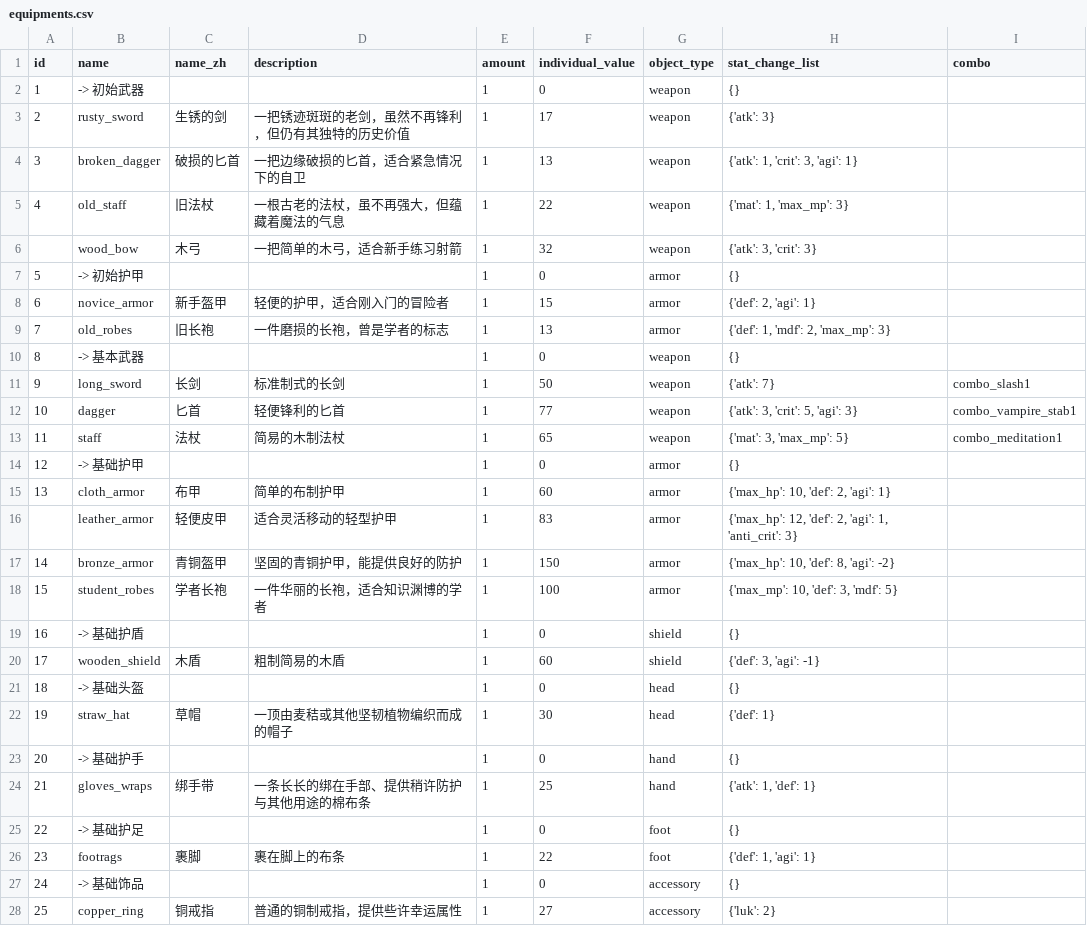
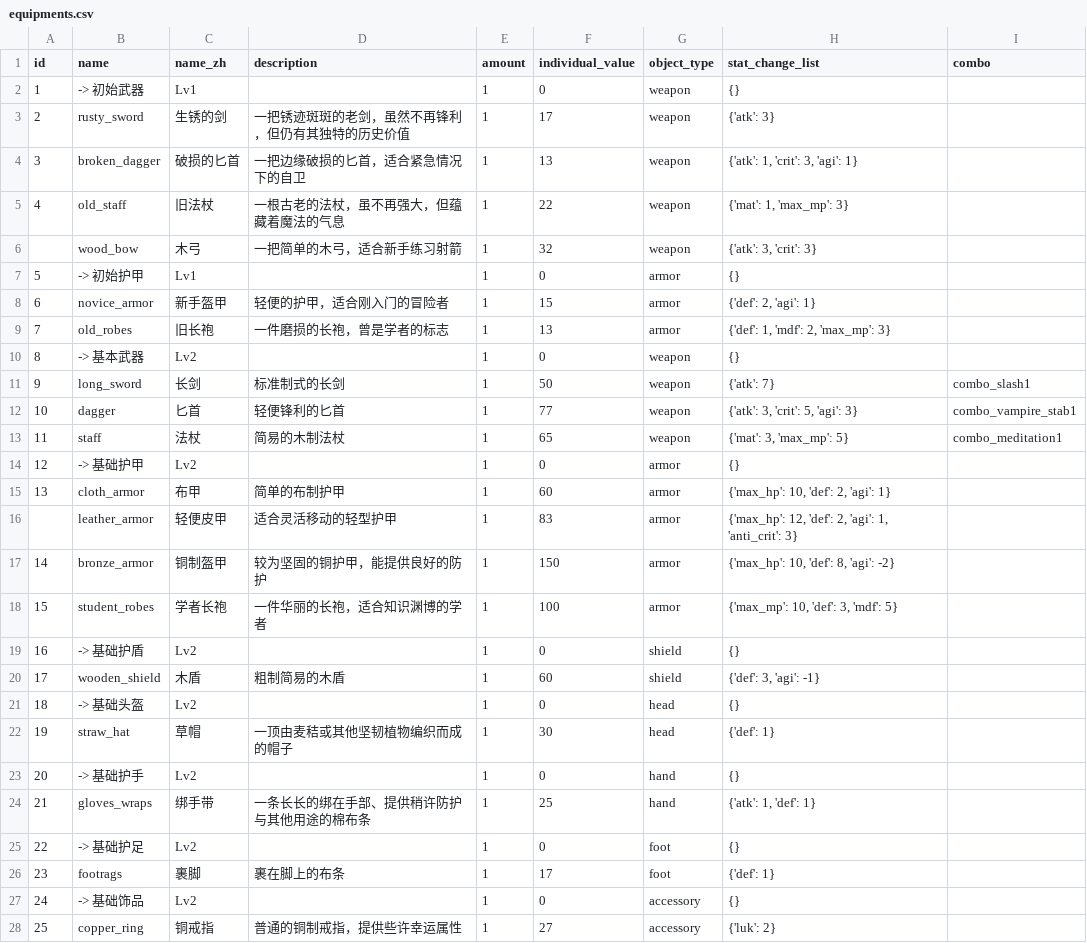
Before and after one commit to KeJWS/test_rpg_game, a CSV file: data/equipments.csv, drawn as a sheet; only a part is shown; the diff covers the shown part only.

```diff
--- a/data/equipments.csv
+++ b/data/equipments.csv
@@ -1,3 +1,3 @@
 id,name,name_zh,description,amount,individual_value,object_type,stat_change_list,combo
-1 ,-> 初始武器,,,1,0,weapon,{},
+1 ,-> 初始武器,Lv1,,1,0,weapon,{},
 2 ,rusty_sword,生锈的剑,一把锈迹斑斑的老剑，虽然不再锋利，但仍有其独特的历史价值,1,17,weapon,{'atk': 3},
@@ -6,6 +6,6 @@ id,name,name_zh,description,amount,individual_value,object_type,stat_change_list
 ,wood_bow,木弓,一把简单的木弓，适合新手练习射箭,1,32,weapon,"{'atk': 3, 'crit': 3}",
-5 ,-> 初始护甲,,,1,0,armor,{},
+5 ,-> 初始护甲,Lv1,,1,0,armor,{},
 6 ,novice_armor,新手盔甲,轻便的护甲，适合刚入门的冒险者,1,15,armor,"{'def': 2, 'agi': 1}",
 7 ,old_robes,旧长袍,一件磨损的长袍，曾是学者的标志,1,13,armor,"{'def': 1, 'mdf': 2, 'max_mp': 3}",
-8 ,-> 基本武器,,,1,0,weapon,{},
+8 ,-> 基本武器,Lv2,,1,0,weapon,{},
 9 ,long_sword,长剑,标准制式的长剑,1,50,weapon,{'atk': 7},combo_slash1
@@ -13,16 +13,16 @@ id,name,name_zh,description,amount,individual_value,object_type,stat_change_list
 11,staff,法杖,简易的木制法杖,1,65,weapon,"{'mat': 3, 'max_mp': 5}",combo_meditation1
-12,-> 基础护甲,,,1,0,armor,{},
+12,-> 基础护甲,Lv2,,1,0,armor,{},
 13,cloth_armor,布甲,简单的布制护甲,1,60,armor,"{'max_hp': 10, 'def': 2, 'agi': 1}",
 ,leather_armor,轻便皮甲,适合灵活移动的轻型护甲,1,83,armor,"{'max_hp': 12, 'def': 2, 'agi': 1, 'anti_crit': 3}",
-14,bronze_armor,青铜盔甲,坚固的青铜护甲，能提供良好的防护,1,150,armor,"{'max_hp': 10, 'def': 8, 'agi': -2}",
+14,bronze_armor,铜制盔甲,较为坚固的铜护甲，能提供良好的防护,1,150,armor,"{'max_hp': 10, 'def': 8, 'agi': -2}",
 15,student_robes,学者长袍,一件华丽的长袍，适合知识渊博的学者,1,100,armor,"{'max_mp': 10, 'def': 3, 'mdf': 5}",
-16,-> 基础护盾,,,1,0,shield,{},
+16,-> 基础护盾,Lv2,,1,0,shield,{},
 17,wooden_shield,木盾,粗制简易的木盾,1,60,shield,"{'def': 3, 'agi': -1}",
-18,-> 基础头盔,,,1,0,head,{},
+18,-> 基础头盔,Lv2,,1,0,head,{},
 19,straw_hat,草帽,一顶由麦秸或其他坚韧植物编织而成的帽子,1,30,head,{'def': 1},
-20,-> 基础护手,,,1,0,hand,{},
+20,-> 基础护手,Lv2,,1,0,hand,{},
 21,gloves_wraps,绑手带,一条长长的绑在手部、提供稍许防护与其他用途的棉布条,1,25,hand,"{'atk': 1, 'def': 1}",
-22,-> 基础护足,,,1,0,foot,{},
-23,footrags,裹脚,裹在脚上的布条,1,22,foot,"{'def': 1, 'agi': 1}",
-24,-> 基础饰品,,,1,0,accessory,{},
+22,-> 基础护足,Lv2,,1,0,foot,{},
+23,footrags,裹脚,裹在脚上的布条,1,17,foot,{'def': 1},
+24,-> 基础饰品,Lv2,,1,0,accessory,{},
 25,copper_ring,铜戒指,普通的铜制戒指，提供些许幸运属性,1,27,accessory,{'luk': 2},
```
Also changed, not shown: 2 added rows and 15 edited cells elsewhere in this file, 4 other files.
